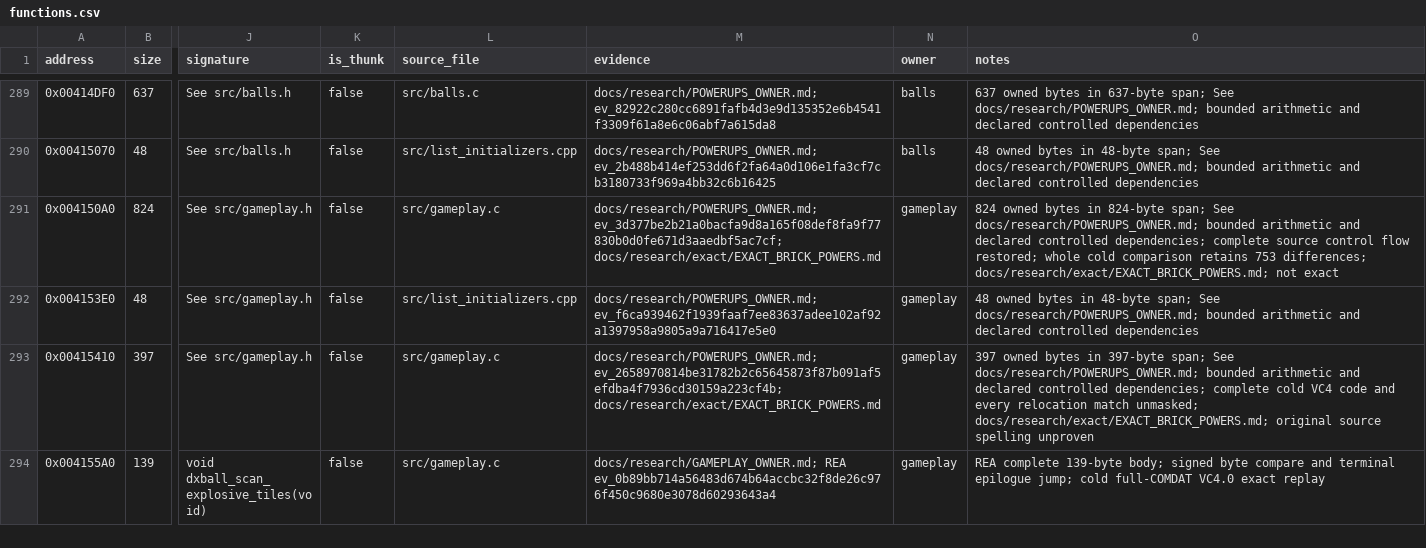
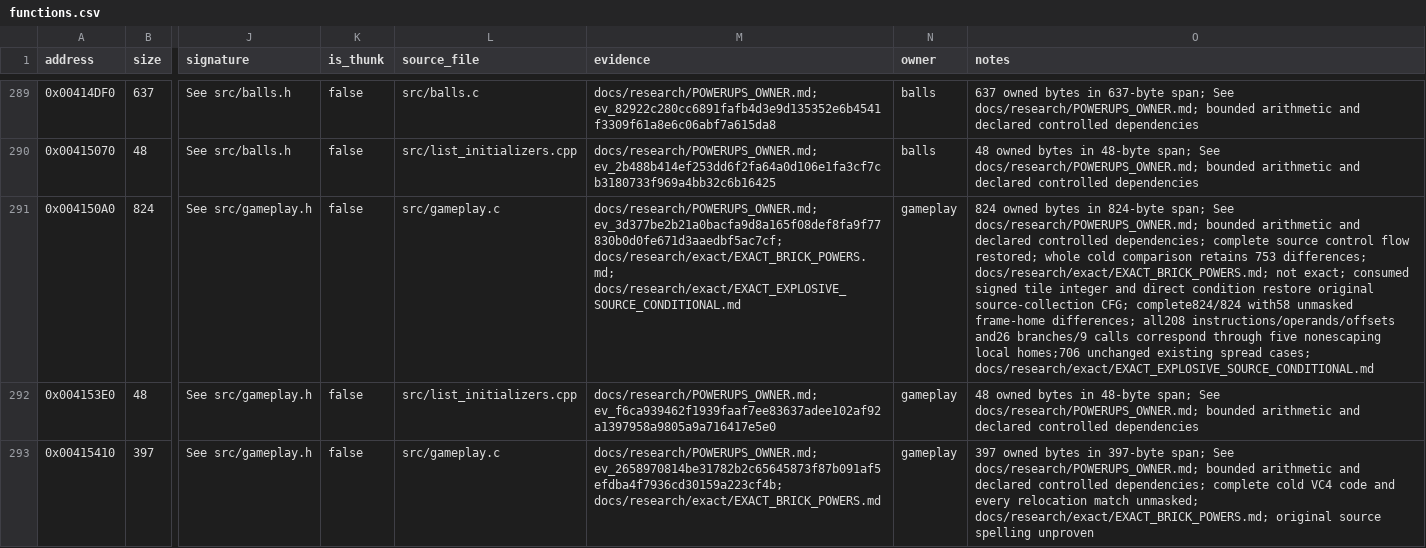
Before and after one commit to N0zoM1z0/dx-ball, a CSV file: config/functions.csv, drawn as a sheet; only a part is shown, gaps mark what is left out; the shorter side is filled out with more unchanged rows; the diff names each change by its address in the sheet, - before the commit and + after, or states it on an @@ line.

Commit message:
gpt-6.1-sol: restore explosive source collection condition
Recover the consumed signed tile integer and direct CMP8 branch from retained REA Evidence. Preserve original x-major source collection, append/write order and four independent live neighbor blocks.

One VC4 compile restores the complete 824-byte extent. All 208 instructions, 26 branches and nine calls correspond through five nonescaping local homes; 58 strict byte differences remain. Four prior exact units survive and full hit/queue candidates stay unchanged.

Pass 706 unchanged existing spread cases; rebuild only gameplay for Native and MinGW and link VC4 with 35 verified unchanged objects. Refresh historical input identities without broad replay. Seal 75 files with 121 immutable dependencies, verify scoped deduplication and append REA performance/usability feedback only to the existing /tmp document. No new exact or physical-game claim.

```diff
--- a/config/functions.csv
+++ b/config/functions.csv
-M291 (evidence): docs/research/POWERUPS_OWNER.md; ev_3d377be2b21a0bacfa9d8a165f08def8fa9f77830b0d0fe671d3aaedbf5ac7cf; docs/research/exact/EXACT_BRICK_POWERS.md
+M291 (evidence): docs/research/POWERUPS_OWNER.md; ev_3d377be2b21a0bacfa9d8a165f08def8fa9f77830b0d0fe671d3aaedbf5ac7cf; docs/research/exact/EXACT_BRICK_POWERS.md; docs/research/exact/EXACT_EXPLOSIVE_SOURCE_CONDITIONAL.md
-O291 (notes): …docs/research/exact/EXACT_BRICK_POWERS.md; not exact
+O291 (notes): …docs/research/exact/EXACT_BRICK_POWERS.md; not exact; consumed signed tile integer and direct condition restore original source-collection CFG; complete824/824 with58 unmasked frame-home differences; all208 instructions/operands/offsets and26 branches/9 calls correspond through five nonescaping local homes;706 unchanged existing spread cases; docs/research/exact/EXACT_EXPLOSIVE_SOURCE_CONDITIONAL.md
```
Also changed, not shown: config/matches.csv, 5 other files.
